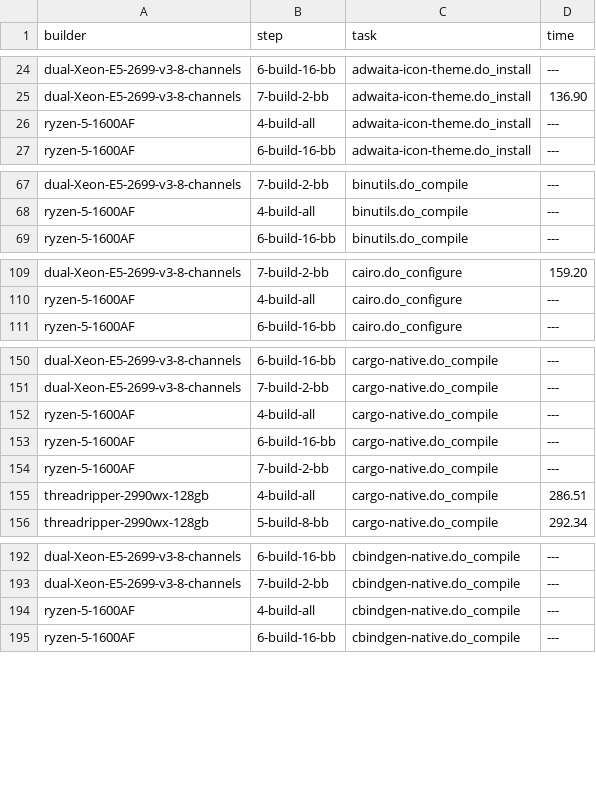
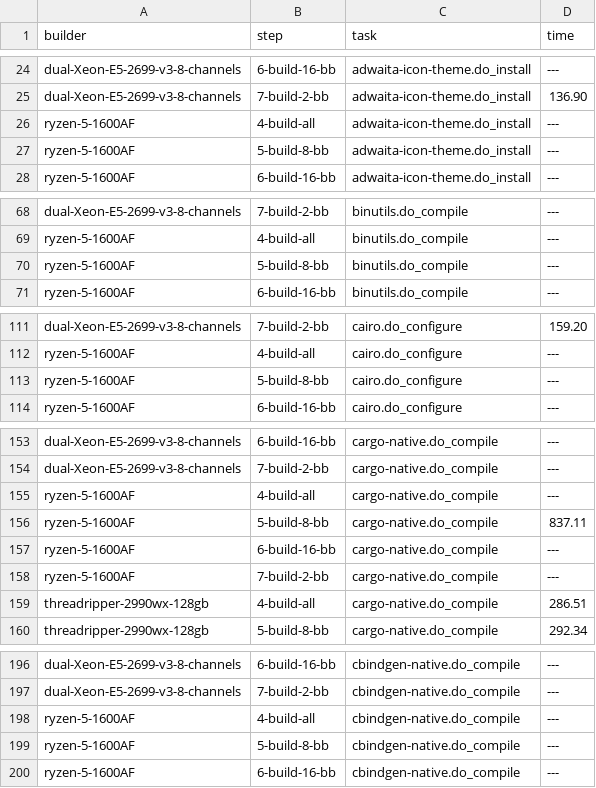
Before and after one commit to shr-project/test-oe-build-time, a CSV file: table.top20.builds.csv, drawn as a sheet; only a part is shown, gaps mark what is left out; the diff covers the shown part only; the diff names each change by its address in the sheet, - before the commit and + after, or states it on an @@ line.

Commit message:
ryzen-5-1600AF: add last build 5-build-8-bb-threads.log
Signed-off-by: Martin Jansa <Martin.Jansa@gmail.com>

```diff
--- a/table.top20.builds.csv
+++ b/table.top20.builds.csv
+row 27: ryzen-5-1600AF | 5-build-8-bb | adwaita-icon-theme.do_install | ---
+row 70: ryzen-5-1600AF | 5-build-8-bb | binutils.do_compile | ---
+row 113: ryzen-5-1600AF | 5-build-8-bb | cairo.do_configure | ---
+row 156: ryzen-5-1600AF | 5-build-8-bb | cargo-native.do_compile | 837.11
+row 199: ryzen-5-1600AF | 5-build-8-bb | cbindgen-native.do_compile | ---
```
Also changed, not shown: 43 added rows elsewhere in this file, table.time.build.csv, table.top20s.builds.csv, 2 other files.
